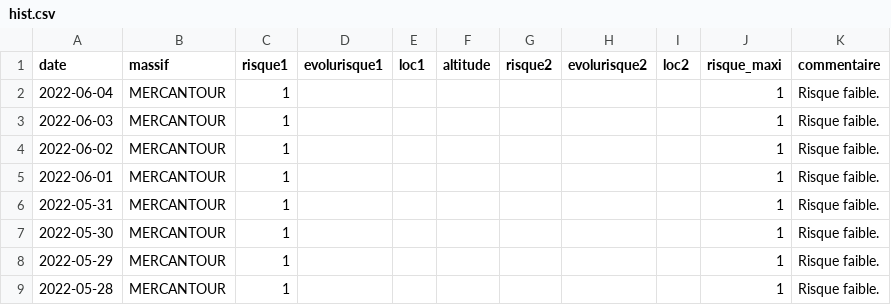
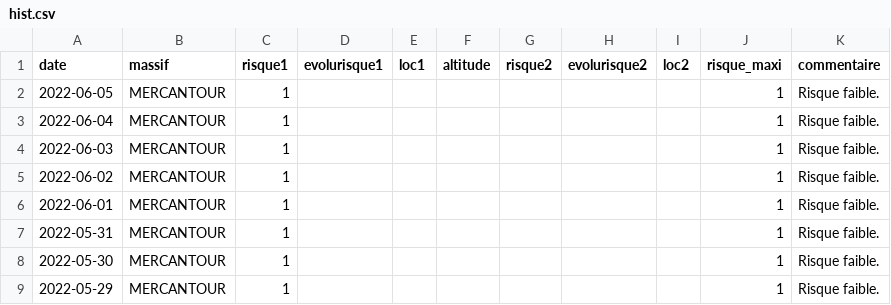
Before and after one commit to qloridant/meteofrance_bra_hist, a CSV file: src/data/MERCANTOUR/hist.csv, drawn as a sheet; only a part is shown; the shorter side is filled out with more unchanged rows; the diff names each change by its address in the sheet, - before the commit and + after, or states it on an @@ line.

Commit message:
Daily automatic file update

```diff
--- a/src/data/MERCANTOUR/hist.csv
+++ b/src/data/MERCANTOUR/hist.csv
+row 2: 2022-06-05 | MERCANTOUR | 1 |  |  |  |  |  |  | 1 | Risque faible.
```
